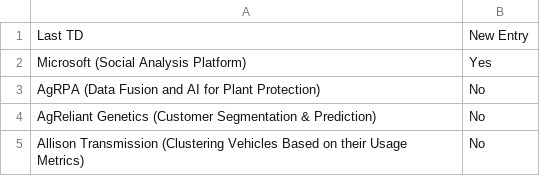
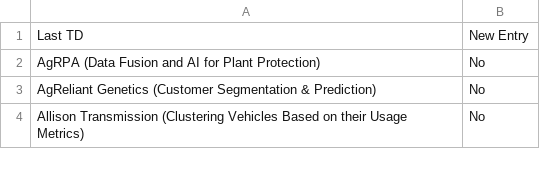
Before and after one commit to morilucas/tdm_scraper, a CSV file: schedule_data.csv, drawn as a sheet; only a part is shown.

Commit message:
Update files

```diff
--- a/schedule_data.csv
+++ b/schedule_data.csv
@@ -1,3 +1,2 @@
 Last TD,New Entry
-Microsoft (Social Analysis Platform),Yes
 AgRPA (Data Fusion and AI for Plant Protection),No
```
